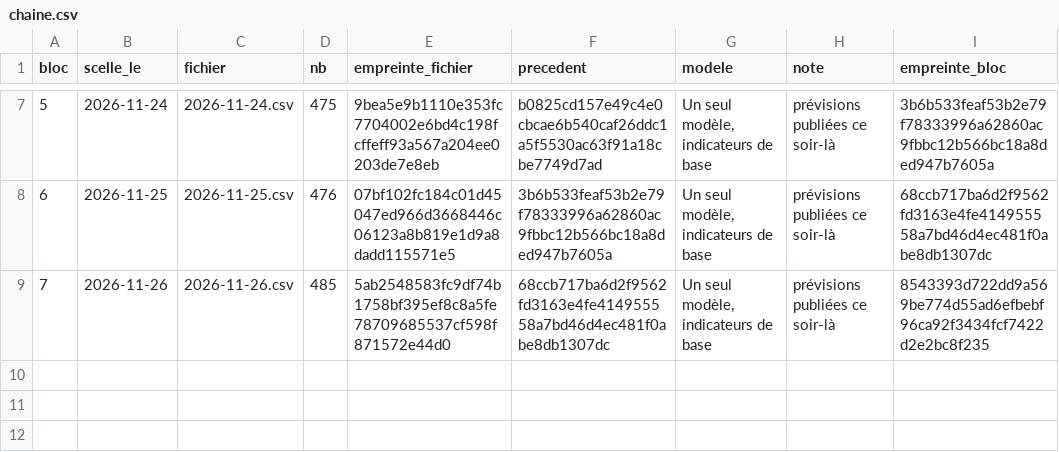
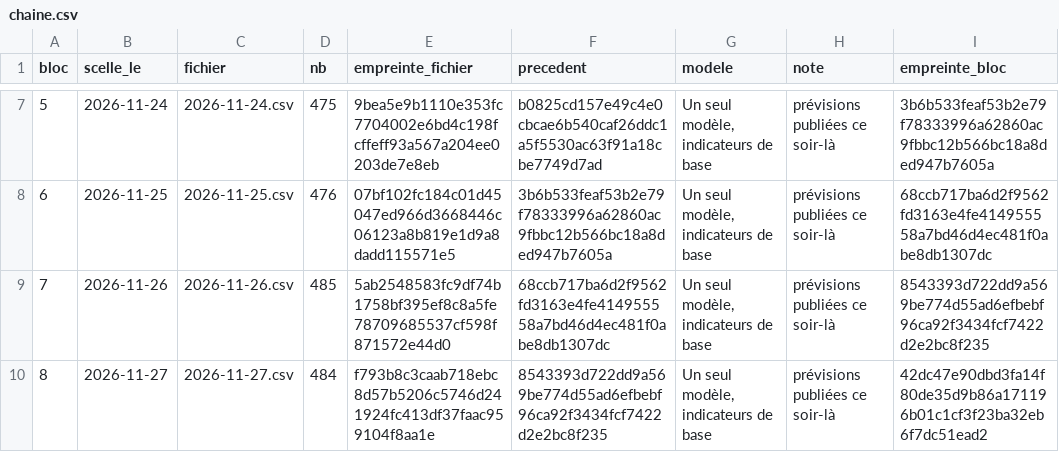
Before and after one commit to maxitemmmm-eng/radar-bourse, a CSV file: historique/registre/chaine.csv, drawn as a sheet; only a part is shown, gaps mark what is left out; the diff names each change by its address in the sheet, - before the commit and + after, or states it on an @@ line.

```diff
--- a/historique/registre/chaine.csv
+++ b/historique/registre/chaine.csv
+row 10: 8 | 2026-11-27 | 2026-11-27.csv | 484 | f793b8c3caab718ebc8d57b5206c5746d241924fc413df37faac959104f8aa1e | 8543393d722dd9a569be774d55ad6efbebf96ca92f3434fcf7422d2e2bc8f235 | Un seul modèle, indicateurs de base | prévisions publiées ce soir-là | 42dc47e90dbd3fa14f80de35d9b86a171196b01c1cf3f23ba32eb6f7dc51ead2
```
Also changed, not shown: historique/actus_journal.csv, historique/marche_jour.csv, 8 other files.
